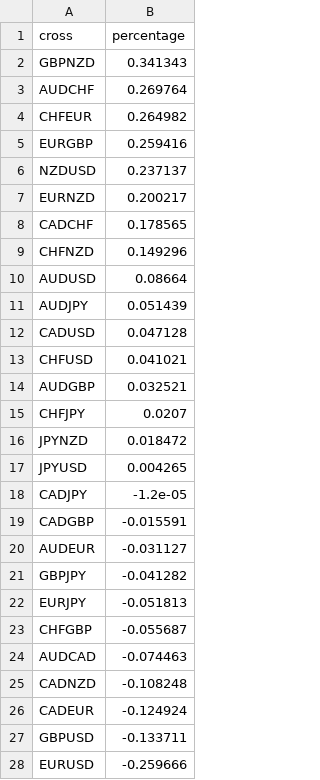
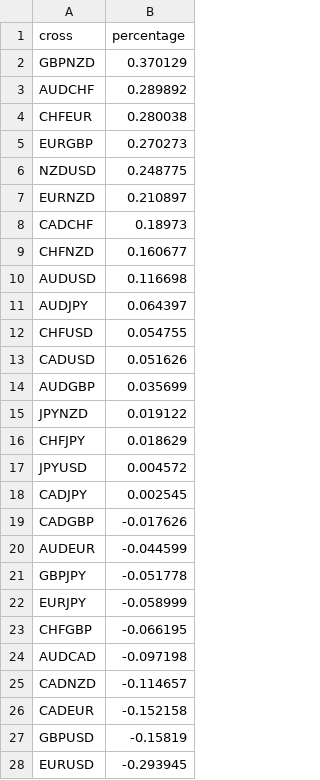
Before and after one commit to webpolis/fxpal, a CSV file: app/data/portfolio.csv, drawn as a sheet; only a part is shown; the diff covers the shown part only.

Commit message:
add stocks portfolio script

```diff
--- a/app/data/portfolio.csv
+++ b/app/data/portfolio.csv
@@ -1,28 +1,28 @@
 cross,percentage
-GBPNZD,0.341343
-AUDCHF,0.269764
-CHFEUR,0.264982
-EURGBP,0.259416
-NZDUSD,0.237137
-EURNZD,0.200217
-CADCHF,0.178565
-CHFNZD,0.149296
-AUDUSD,0.08664
-AUDJPY,0.051439
-CADUSD,0.047128
-CHFUSD,0.041021
-AUDGBP,0.032521
-CHFJPY,0.0207
-JPYNZD,0.018472
-JPYUSD,0.004265
-CADJPY,-1.2e-05
-CADGBP,-0.015591
-AUDEUR,-0.031127
-GBPJPY,-0.041282
-EURJPY,-0.051813
-CHFGBP,-0.055687
-AUDCAD,-0.074463
-CADNZD,-0.108248
-CADEUR,-0.124924
-GBPUSD,-0.133711
-EURUSD,-0.259666
+GBPNZD,0.370129
+AUDCHF,0.289892
+CHFEUR,0.280038
+EURGBP,0.270273
+NZDUSD,0.248775
+EURNZD,0.210897
+CADCHF,0.18973
+CHFNZD,0.160677
+AUDUSD,0.116698
+AUDJPY,0.064397
+CHFUSD,0.054755
+CADUSD,0.051626
+AUDGBP,0.035699
+JPYNZD,0.019122
+CHFJPY,0.018629
+JPYUSD,0.004572
+CADJPY,0.002545
+CADGBP,-0.017626
+AUDEUR,-0.044599
+GBPJPY,-0.051778
+EURJPY,-0.058999
+CHFGBP,-0.066195
+AUDCAD,-0.097198
+CADNZD,-0.114657
+CADEUR,-0.152158
+GBPUSD,-0.15819
+EURUSD,-0.293945
```
Also changed, not shown: 1 edited cell elsewhere in this file, app/data/multisetsInputs.csv, app/data/multisetsOutputs.csv, 19 other files.
